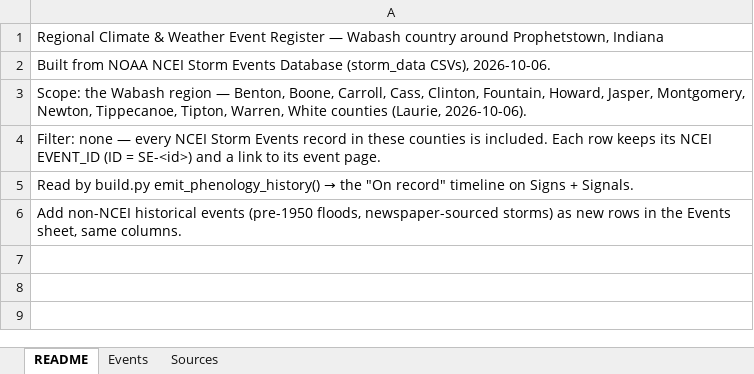
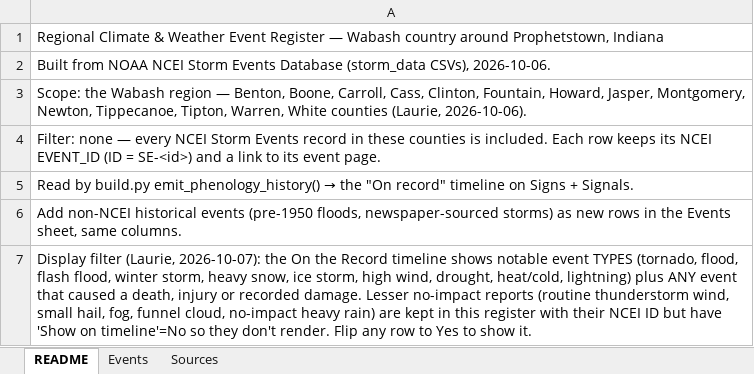
Before and after one commit to AtlasProjects42/wabash, an Excel workbook: data/climate_events.xlsx, sheet README, drawn as a sheet; values as stored, in another font and other column widths than the file's, no borders; the diff names each change by its address in the sheet, - before the commit and + after, or states it on an @@ line.

```diff
--- a/data/climate_events.xlsx (sheet README)
+++ b/data/climate_events.xlsx (sheet README)
+row 7: Display filter (Laurie, 2026-10-07): the On the Record timeline shows notable event TYPES (tornado, flood, flash flood, winter storm, heavy snow, ice storm, high wind, drought, heat/cold, lightning) plus ANY event that caused a death, injury or recorded damage. Lesser no-impact reports (routine thunderstorm wind, small hail, fog, funnel cloud, no-impact heavy rain) are kept in this register with their NCEI ID but have 'Show on timeline'=No so they don't render. Flip any row to Yes to show it.
```
Also changed, not shown: sheet Events, data/microseasons.xlsx, 5 other files.
